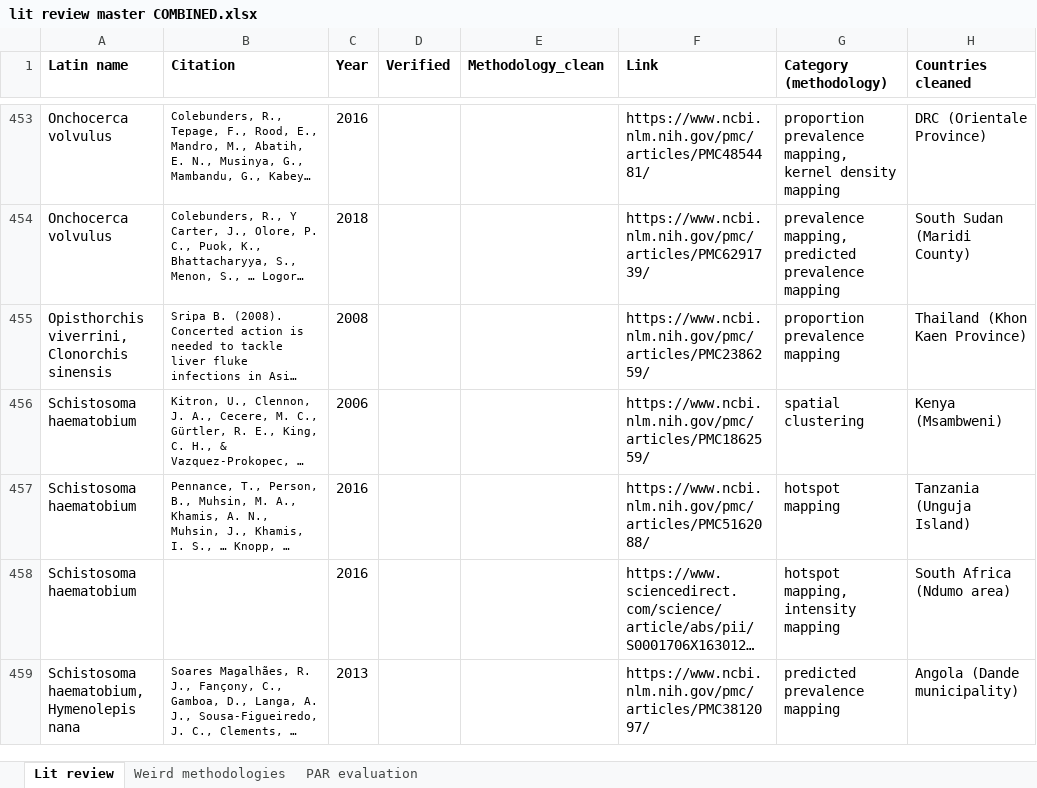
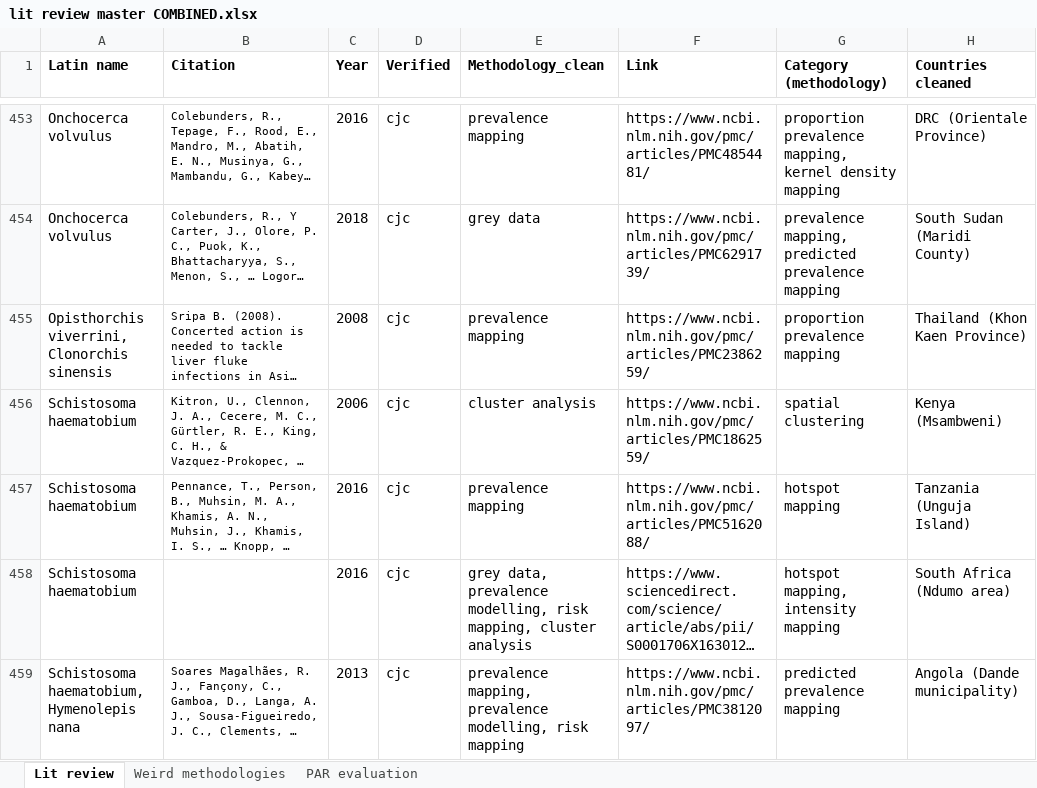
Before and after one commit to katieschluth/humanhelminths, an Excel workbook: Lit review data/lit review master COMBINED.xlsx, sheet Lit review, drawn as a sheet; only a part is shown, gaps mark what is left out; long unchanged cells end in …; values as stored, in another font and other column widths than the file's, no borders; the diff covers the shown part only; the diff names each change by its address in the sheet, - before the commit and + after, or states it on an @@ line.

Commit message:
FULL DATA PASS

```diff
--- a/Lit review data/lit review master COMBINED.xlsx (sheet Lit review)
+++ b/Lit review data/lit review master COMBINED.xlsx (sheet Lit review)
-D453:D459 (Verified): (empty)
+D453:D459 (Verified): cjc
-E453 (Methodology_clean): (empty)
+E453 (Methodology_clean): prevalence mapping
-E454 (Methodology_clean): (empty)
+E454 (Methodology_clean): grey data
-E455 (Methodology_clean): (empty)
+E455 (Methodology_clean): prevalence mapping
-E456 (Methodology_clean): (empty)
+E456 (Methodology_clean): cluster analysis
-E457 (Methodology_clean): (empty)
+E457 (Methodology_clean): prevalence mapping
-E458 (Methodology_clean): (empty)
+E458 (Methodology_clean): grey data, prevalence modelling, risk mapping, cluster analysis
-E459 (Methodology_clean): (empty)
+E459 (Methodology_clean): prevalence mapping, prevalence modelling, risk mapping
```
Also changed, not shown: 180 edited cells and cell formats elsewhere in this sheet.
